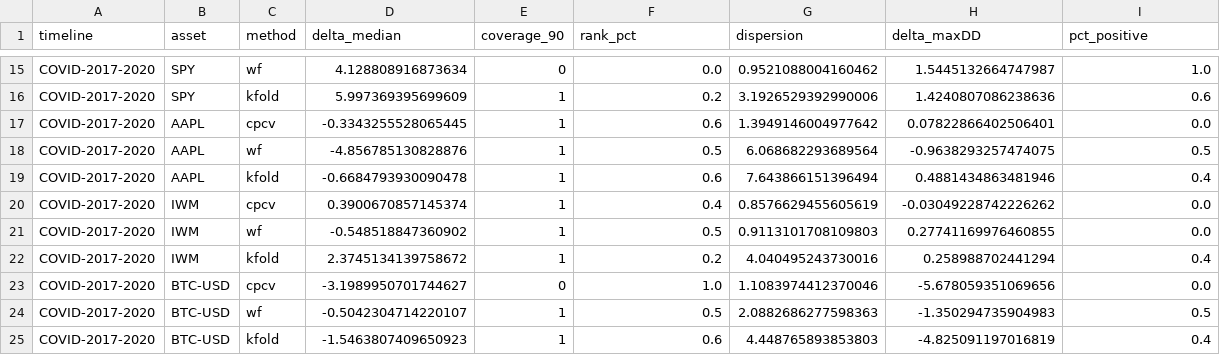
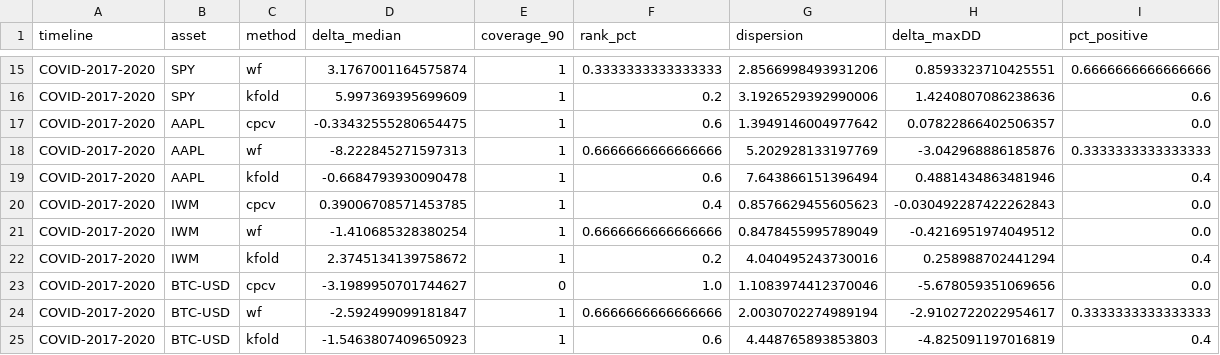
Before and after one commit to Jero110/CPCV, a CSV file: results/real_experiments.csv, drawn as a sheet; only a part is shown, gaps mark what is left out; the diff covers the shown part only; the diff names each change by its address in the sheet, - before the commit and + after, or states it on an @@ line.

```diff
--- a/results/real_experiments.csv
+++ b/results/real_experiments.csv
-D15 (delta_median): 4.128808916873634
+D15 (delta_median): 3.1767001164575874
-E15 (coverage_90): 0
+E15 (coverage_90): 1
-F15 (rank_pct): 0.0
+F15 (rank_pct): 0.3333333333333333
-G15 (dispersion): 0.9521088004160462
+G15 (dispersion): 2.8566998493931206
-H15 (delta_maxDD): 1.5445132664747987
+H15 (delta_maxDD): 0.8593323710425551
-I15 (pct_positive): 1.0
+I15 (pct_positive): 0.6666666666666666
-D17 (delta_median): -0.3343255528065445
+D17 (delta_median): -0.33432555280654475
-H17 (delta_maxDD): 0.07822866402506401
+H17 (delta_maxDD): 0.07822866402506357
-D18 (delta_median): -4.856785130828876
+D18 (delta_median): -8.222845271597313
-F18 (rank_pct): 0.5
+F18 (rank_pct): 0.6666666666666666
-G18 (dispersion): 6.068682293689564
+G18 (dispersion): 5.202928133197769
-H18 (delta_maxDD): -0.9638293257474075
+H18 (delta_maxDD): -3.042968886185876
-I18 (pct_positive): 0.5
+I18 (pct_positive): 0.3333333333333333
-D20 (delta_median): 0.3900670857145374
+D20 (delta_median): 0.39006708571453785
-G20 (dispersion): 0.8576629455605619
+G20 (dispersion): 0.8576629455605623
-H20 (delta_maxDD): -0.03049228742226262
+H20 (delta_maxDD): -0.030492287422262843
-D21 (delta_median): -0.548518847360902
+D21 (delta_median): -1.410685328380254
-F21 (rank_pct): 0.5
+F21 (rank_pct): 0.6666666666666666
-G21 (dispersion): 0.9113101708109803
+G21 (dispersion): 0.8478455995789049
-H21 (delta_maxDD): 0.27741169976460855
+H21 (delta_maxDD): -0.4216951974049512
-D24 (delta_median): -0.5042304714220107
+D24 (delta_median): -2.592499099181847
-F24 (rank_pct): 0.5
+F24 (rank_pct): 0.6666666666666666
-G24 (dispersion): 2.0882686277598363
+G24 (dispersion): 2.0030702274989194
-H24 (delta_maxDD): -1.350294735904983
+H24 (delta_maxDD): -2.9102722022954617
-I24 (pct_positive): 0.5
+I24 (pct_positive): 0.3333333333333333
```
Also changed, not shown: 27 edited cells elsewhere in this file, 3 other files.
